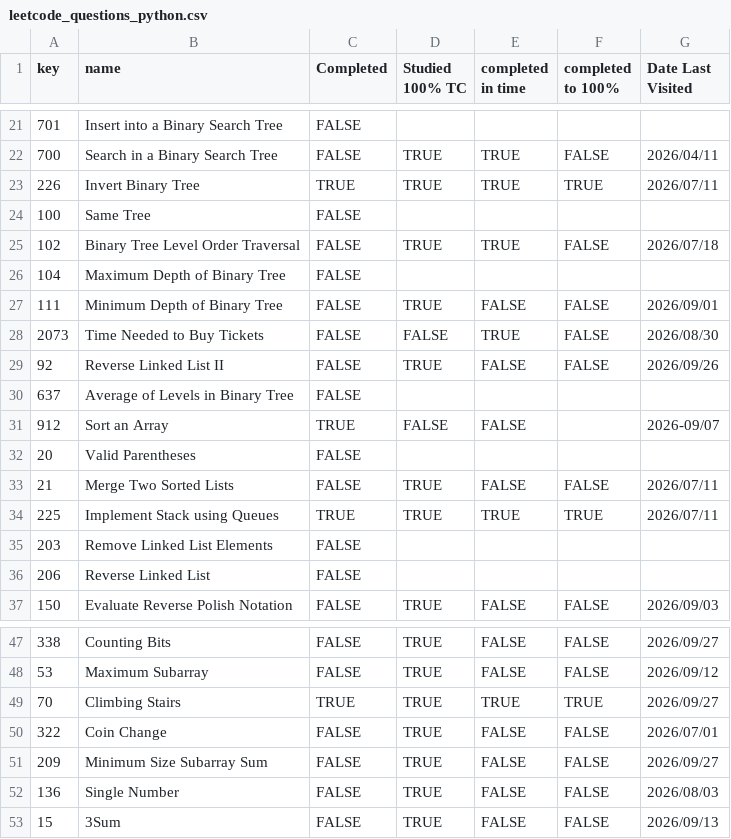
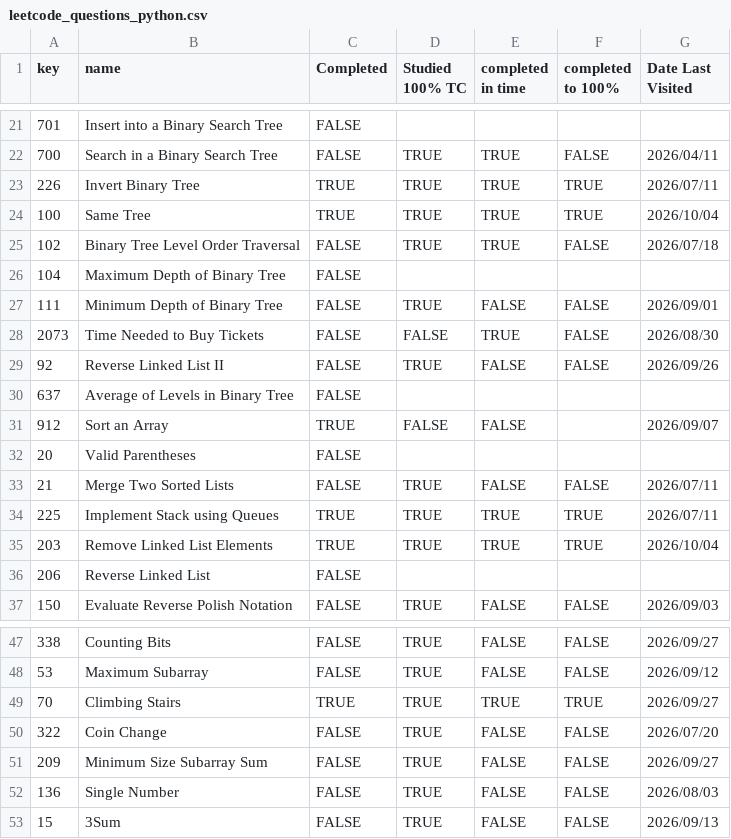
Before and after one commit to asumag4/practice, a CSV file: LeetCode/70 Leetcode Problems in 5+ Hours/leetcode_questions_python.csv, drawn as a sheet; only a part is shown, gaps mark what is left out.

```diff
--- a/LeetCode/70 Leetcode Problems in 5+ Hours/leetcode_questions_python.csv
+++ b/LeetCode/70 Leetcode Problems in 5+ Hours/leetcode_questions_python.csv
@@ -23,3 +23,3 @@ key,name,Completed,Studied 100% TC,completed in time,completed to 100%,Date Last
 226,Invert Binary Tree,TRUE,TRUE,TRUE,TRUE,2026/07/11
-100,Same Tree,FALSE,,,,
+100,Same Tree,TRUE,TRUE,TRUE,TRUE,2026/10/04
 102,Binary Tree Level Order Traversal,FALSE,TRUE,TRUE,FALSE,2026/07/18
@@ -30,3 +30,3 @@ key,name,Completed,Studied 100% TC,completed in time,completed to 100%,Date Last
 637,Average of Levels in Binary Tree,FALSE,,,,
-912,Sort an Array,TRUE,FALSE,FALSE,,2026-09/07
+912,Sort an Array,TRUE,FALSE,FALSE,,2026/09/07
 20,Valid Parentheses,FALSE,,,,
@@ -34,3 +34,3 @@ key,name,Completed,Studied 100% TC,completed in time,completed to 100%,Date Last
 225,Implement Stack using Queues,TRUE,TRUE,TRUE,TRUE,2026/07/11
-203,Remove Linked List Elements,FALSE,,,,
+203,Remove Linked List Elements,TRUE,TRUE,TRUE,TRUE,2026/10/04
 206,Reverse Linked List,FALSE,,,,
@@ -49,3 +49,3 @@ key,name,Completed,Studied 100% TC,completed in time,completed to 100%,Date Last
 70,Climbing Stairs,TRUE,TRUE,TRUE,TRUE,2026/09/27
-322,Coin Change,FALSE,TRUE,FALSE,FALSE,2026/07/01
+322,Coin Change,FALSE,TRUE,FALSE,FALSE,2026/07/20
 209,Minimum Size Subarray Sum,FALSE,TRUE,FALSE,FALSE,2026/09/27
```
Also changed, not shown: LeetCode/70 Leetcode Problems in 5+ Hours/leetcode_questions_java.csv, 5 other files.
